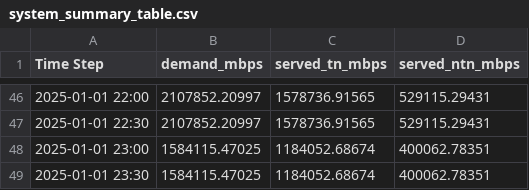
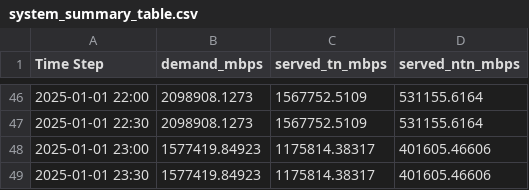
Before and after one commit to berkayclsknn/NTN, a CSV file: system_summary_table.csv, drawn as a sheet; only a part is shown, gaps mark what is left out; the diff covers the shown part only.

```diff
--- a/system_summary_table.csv
+++ b/system_summary_table.csv
@@ -46,4 +46,4 @@ Time Step,demand_mbps,served_tn_mbps,served_ntn_mbps
-2025-01-01 22:00,2107852.20997,1578736.91565,529115.29431
-2025-01-01 22:30,2107852.20997,1578736.91565,529115.29431
-2025-01-01 23:00,1584115.47025,1184052.68674,400062.78351
-2025-01-01 23:30,1584115.47025,1184052.68674,400062.78351
+2025-01-01 22:00,2098908.1273,1567752.5109,531155.6164
+2025-01-01 22:30,2098908.1273,1567752.5109,531155.6164
+2025-01-01 23:00,1577419.84923,1175814.38317,401605.46606
+2025-01-01 23:30,1577419.84923,1175814.38317,401605.46606
```
Also changed, not shown: 132 edited cells elsewhere in this file, simulated_users_data_with_STEPS.csv, 4 other files.
